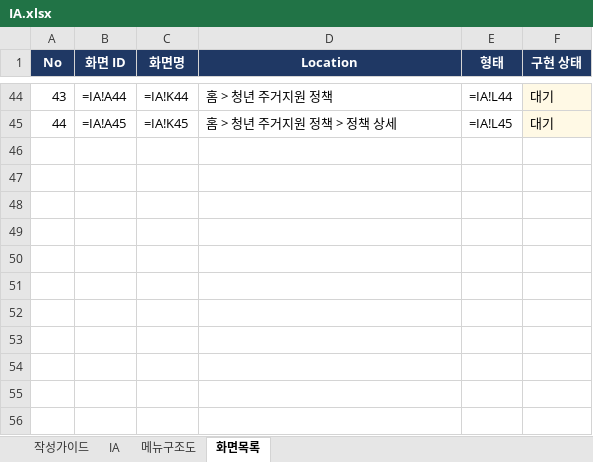
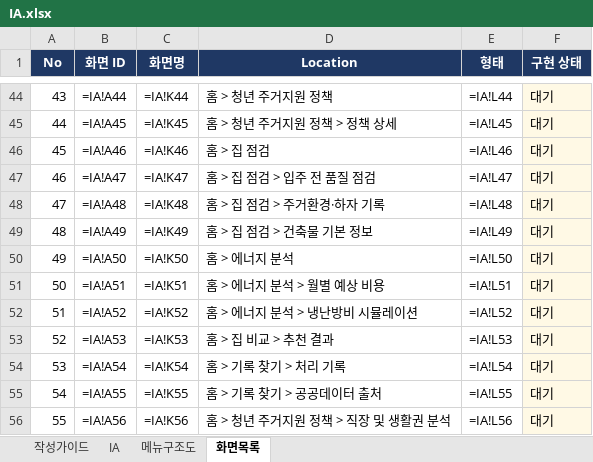
Before and after one commit to LS-PROJECT-TEAM3/HomeFit, an Excel workbook: docs/IA.xlsx, sheet 화면목록, drawn as a sheet; only a part is shown, gaps mark what is left out; values as stored, in another font and other column widths than the file's, no borders; formulas without a stored value are shown as written; the diff names each change by its address in the sheet, - before the commit and + after, or states it on an @@ line.

```diff
--- a/docs/IA.xlsx (sheet 화면목록)
+++ b/docs/IA.xlsx (sheet 화면목록)
+row 46: 45 | =IA!A46 | =IA!K46 | 홈 > 집 점검 | =IA!L46 | 대기
+row 47: 46 | =IA!A47 | =IA!K47 | 홈 > 집 점검 > 입주 전 품질 점검 | =IA!L47 | 대기
+row 48: 47 | =IA!A48 | =IA!K48 | 홈 > 집 점검 > 주거환경·하자 기록 | =IA!L48 | 대기
+row 49: 48 | =IA!A49 | =IA!K49 | 홈 > 집 점검 > 건축물 기본 정보 | =IA!L49 | 대기
+row 50: 49 | =IA!A50 | =IA!K50 | 홈 > 에너지 분석 | =IA!L50 | 대기
+row 51: 50 | =IA!A51 | =IA!K51 | 홈 > 에너지 분석 > 월별 예상 비용 | =IA!L51 | 대기
+row 52: 51 | =IA!A52 | =IA!K52 | 홈 > 에너지 분석 > 냉난방비 시뮬레이션 | =IA!L52 | 대기
+row 53: 52 | =IA!A53 | =IA!K53 | 홈 > 집 비교 > 추천 결과 | =IA!L53 | 대기
+row 54: 53 | =IA!A54 | =IA!K54 | 홈 > 기록 찾기 > 처리 기록 | =IA!L54 | 대기
+row 55: 54 | =IA!A55 | =IA!K55 | 홈 > 기록 찾기 > 공공데이터 출처 | =IA!L55 | 대기
+row 56: 55 | =IA!A56 | =IA!K56 | 홈 > 청년 주거지원 정책 > 직장 및 생활권 분석 | =IA!L56 | 대기
```
Also changed, not shown: sheet IA, sheet 메뉴구조도, 5 other files.
